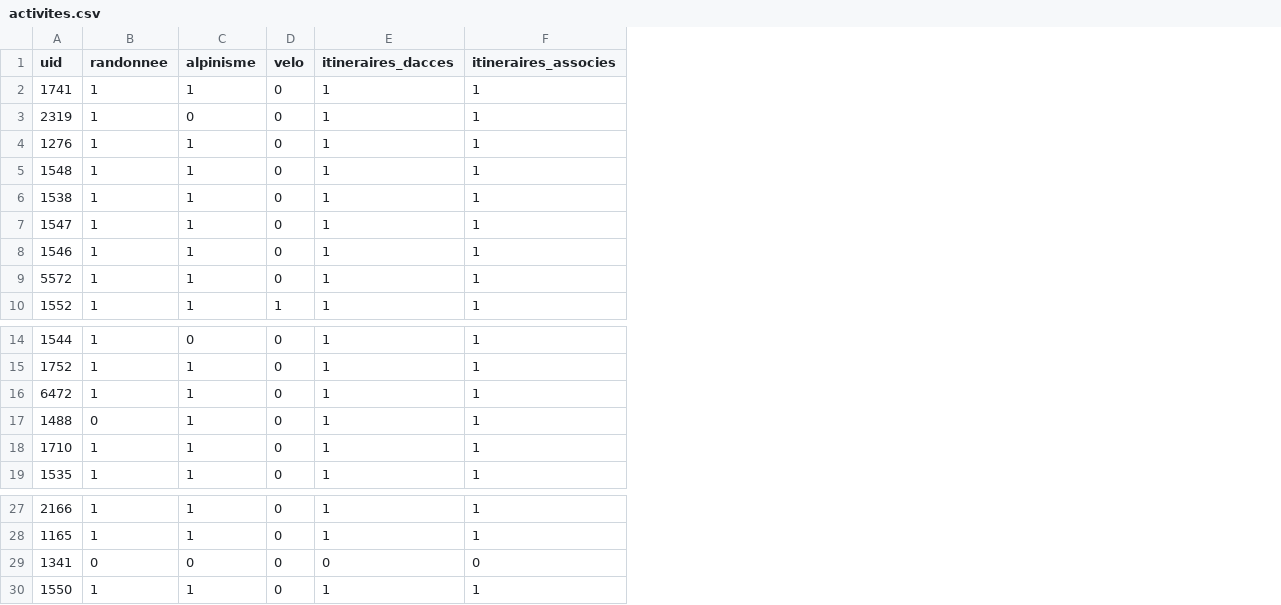
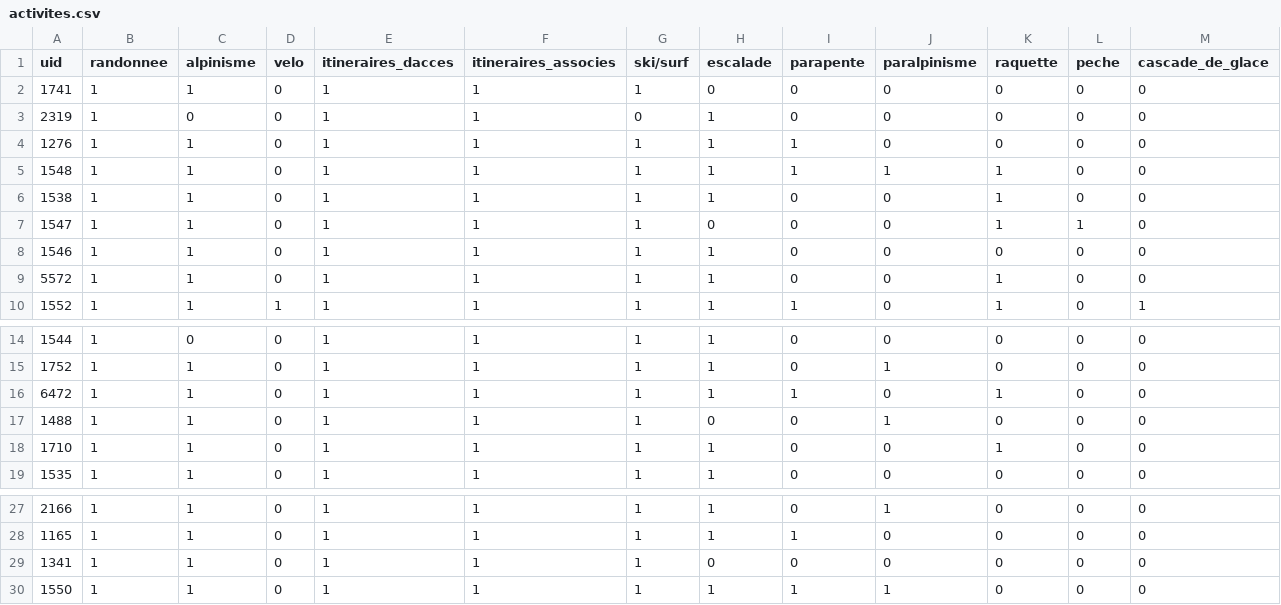
Before and after one commit to Ravenshard/GeoData, a CSV file: data/activites.csv, drawn as a sheet; only a part is shown, gaps mark what is left out; the diff names each change by its address in the sheet, - before the commit and + after, or states it on an @@ line.

Commit message:
re-fini l'activites

```diff
--- a/data/activites.csv
+++ b/data/activites.csv
+column G (ski/surf), rows 2-10: 1 | 0 | 1 | 1 | 1 | 1 | 1 | 1 | 1; rows 14-19: all 1; rows 27-30: all 1
+column H (escalade), rows 2-10: 0 | 1 | 1 | 1 | 1 | 0 | 1 | 1 | 1; rows 14-19: 1 | 1 | 1 | 0 | 1 | 1; rows 27-30: 1 | 1 | 0 | 1
+column I (parapente), rows 2-10: 0 | 0 | 1 | 1 | 0 | 0 | 0 | 0 | 1; rows 14-19: 0 | 0 | 1 | 0 | 0 | 0; rows 27-30: 0 | 1 | 0 | 1
+column J (paralpinisme), rows 2-10: 0 | 0 | 0 | 1 | 0 | 0 | 0 | 0 | 0; rows 14-19: 0 | 1 | 0 | 1 | 0 | 0; rows 27-30: 1 | 0 | 0 | 1
+column K (raquette), rows 2-10: 0 | 0 | 0 | 1 | 1 | 1 | 0 | 1 | 1; rows 14-19: 0 | 0 | 1 | 0 | 1 | 0; rows 27-30: all 0
+column L (peche), rows 2-10: 0 | 0 | 0 | 0 | 0 | 1 | 0 | 0 | 0; rows 14-19: all 0; rows 27-30: all 0
+column M (cascade_de_glace), rows 2-10: 0 | 0 | 0 | 0 | 0 | 0 | 0 | 0 | 1; rows 14-19: all 0; rows 27-30: all 0
-B17 (randonnee): 0
+B17 (randonnee): 1
-B29 (randonnee): 0
+B29 (randonnee): 1
-C29 (alpinisme): 0
+C29 (alpinisme): 1
-E29 (itineraires_dacces): 0
+E29 (itineraires_dacces): 1
-F29 (itineraires_associes): 0
+F29 (itineraires_associes): 1
```
Also changed, not shown: data/media.csv.
